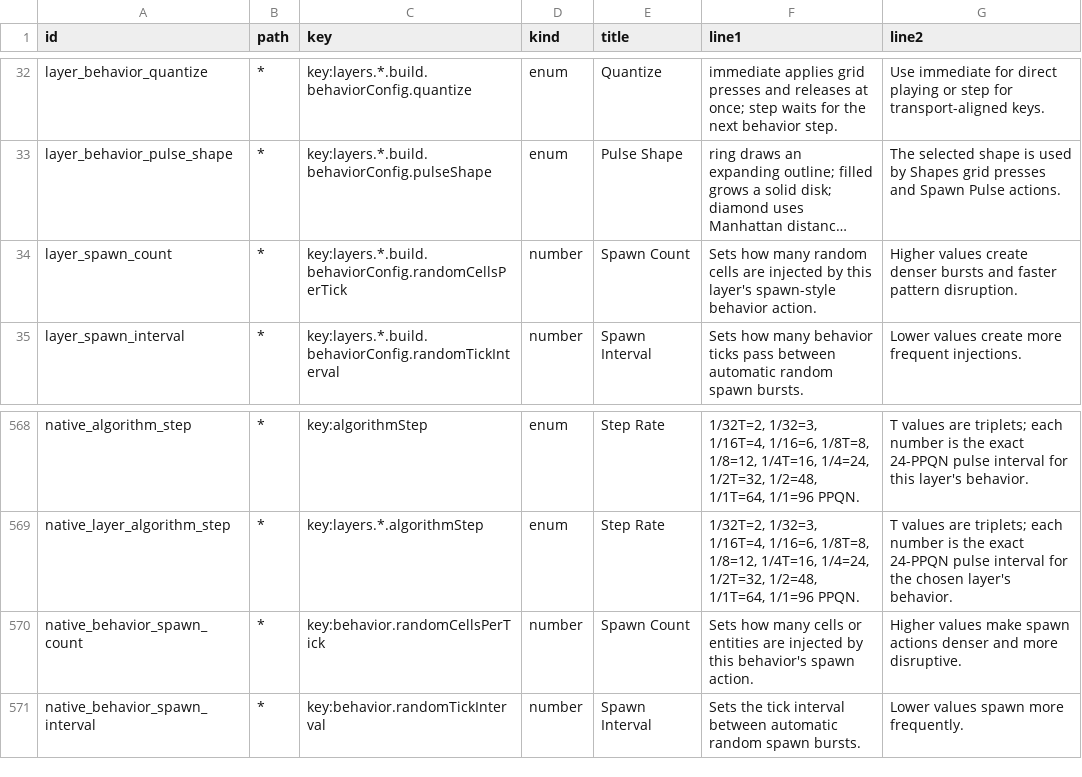
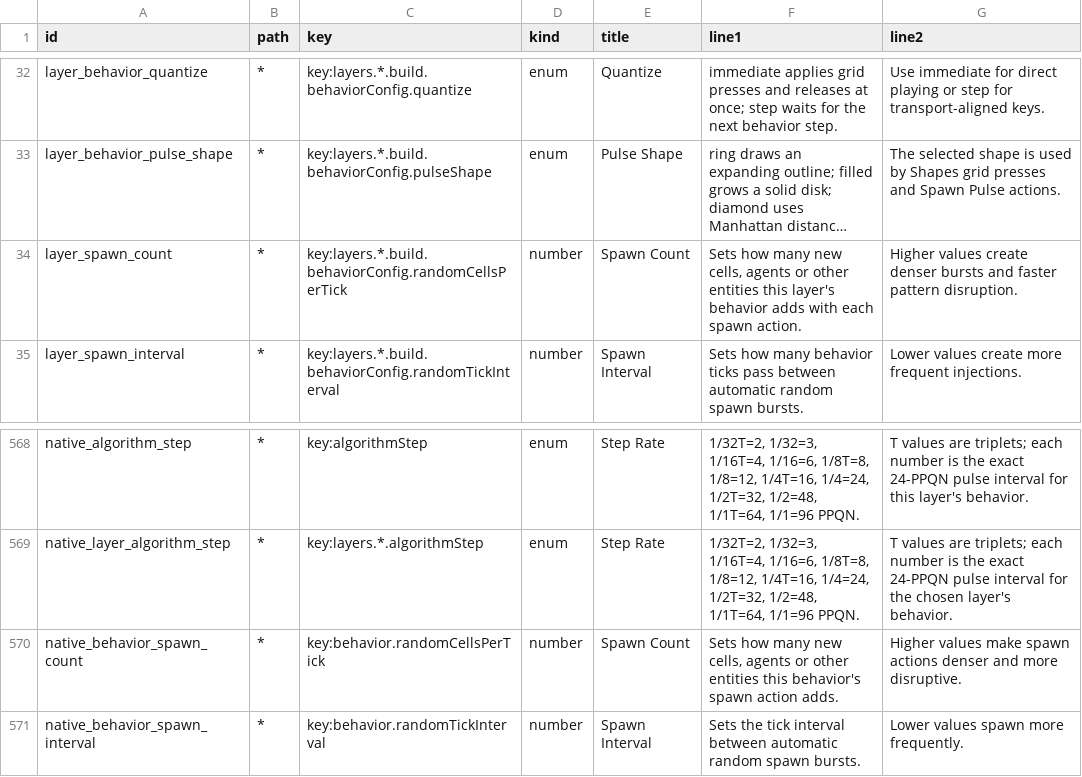
Before and after one commit to nexxyz/octessera, a TSV file: resources/menu-help-texts.tsv, drawn as a sheet; only a part is shown, gaps mark what is left out; long unchanged cells end in …; the diff names each change by its address in the sheet, - before the commit and + after, or states it on an @@ line.

Commit message:
Name what spawns in the generic Spawn Count help

```diff
--- a/resources/menu-help-texts.tsv
+++ b/resources/menu-help-texts.tsv
-F34 (line1): …how many random cells are injected by this layer's spawn-style behavior action.
+F34 (line1): …how many new cells, agents or other entities this layer's behavior adds with each spawn action.
-F570 (line1): …how many cells or entities are injected by this behavior's spawn action.
+F570 (line1): …how many new cells, agents or other entities this behavior's spawn action adds.
```
Also changed, not shown: 1 other file.
